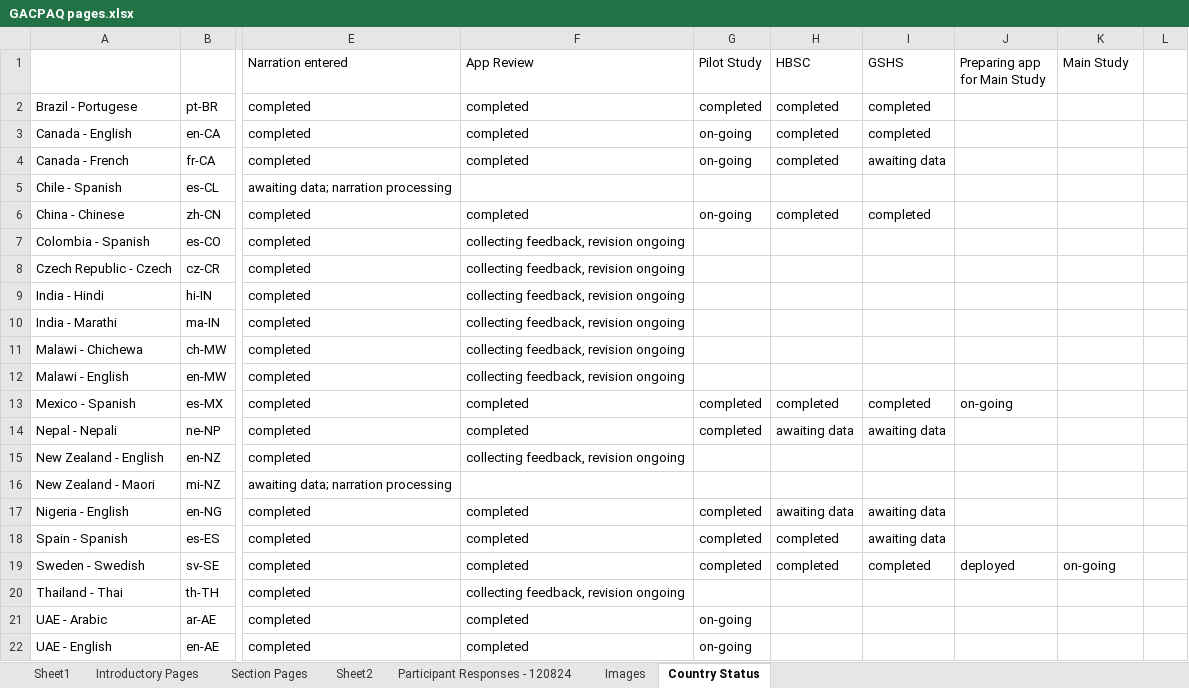
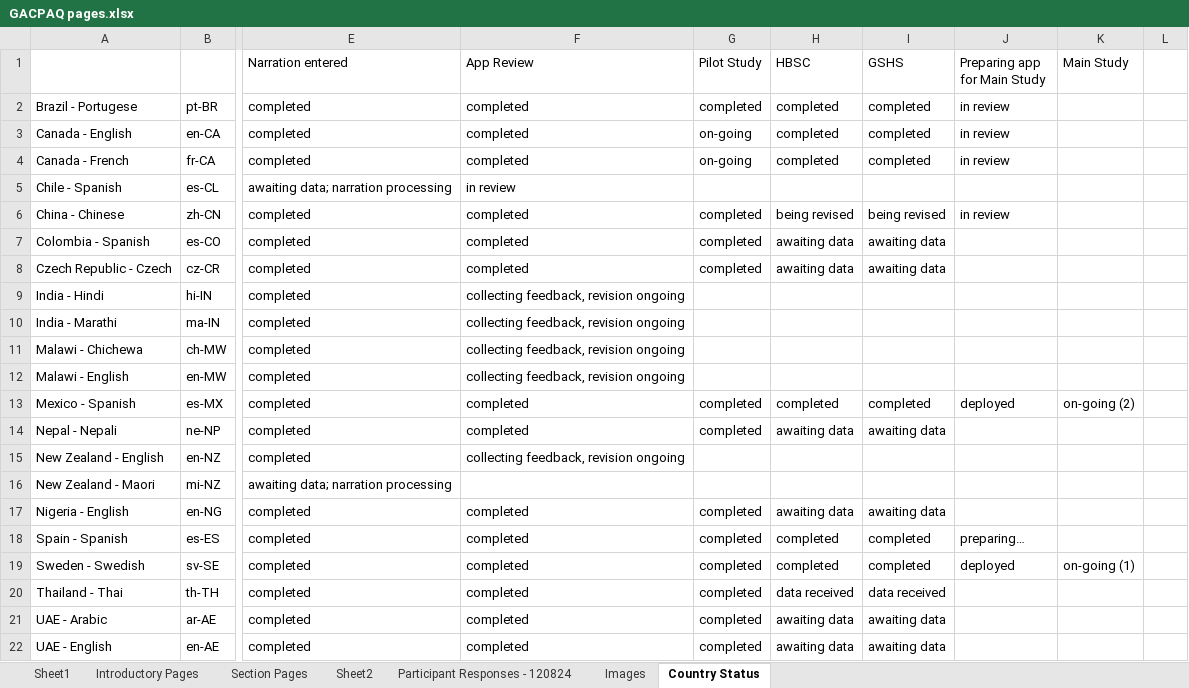
Before and after one commit to DonCastillo/gac-paq-app, an Excel workbook: GACPAQ pages.xlsx, sheet Country Status, drawn as a sheet; only a part is shown, gaps mark what is left out; values as stored, in another font and other column widths than the file's, no cell formats; the diff names each change by its address in the sheet, - before the commit and + after, or states it on an @@ line.

Commit message:
updated GAC-PAQ pages file, updated main study const

```diff
--- a/GACPAQ pages.xlsx (sheet Country Status)
+++ b/GACPAQ pages.xlsx (sheet Country Status)
-J2:J4 (Preparing app for Main Study): (empty)
+J2:J4 (Preparing app for Main Study): in review
-I4 (GSHS): awaiting data
+I4 (GSHS): completed
-F5 (App Review): (empty)
+F5 (App Review): in review
-G6 (Pilot Study): on-going
+G6 (Pilot Study): completed
-H6 (HBSC): completed
+H6 (HBSC): being revised
-I6 (GSHS): completed
+I6 (GSHS): being revised
-J6 (Preparing app for Main Study): (empty)
+J6 (Preparing app for Main Study): in review
-F7:F8 (App Review): collecting feedback, revision ongoing
+F7:F8 (App Review): completed
-G7:G8 (Pilot Study): (empty)
+G7:G8 (Pilot Study): completed
-H7:H8 (HBSC): (empty)
+H7:H8 (HBSC): awaiting data
-I7:I8 (GSHS): (empty)
+I7:I8 (GSHS): awaiting data
-J13 (Preparing app for Main Study): on-going
+J13 (Preparing app for Main Study): deployed
-K13 (Main Study): (empty)
+K13 (Main Study): on-going (2)
-I18 (GSHS): awaiting data
+I18 (GSHS): completed
-J18 (Preparing app for Main Study): (empty)
+J18 (Preparing app for Main Study): preparing…
-K19 (Main Study): on-going
+K19 (Main Study): on-going (1)
-F20 (App Review): collecting feedback, revision ongoing
+F20 (App Review): completed
-G20 (Pilot Study): (empty)
+G20 (Pilot Study): completed
-H20 (HBSC): (empty)
+H20 (HBSC): data received
-I20 (GSHS): (empty)
+I20 (GSHS): data received
-G21:G22 (Pilot Study): on-going
+G21:G22 (Pilot Study): completed
-H21:H22 (HBSC): (empty)
+H21:H22 (HBSC): awaiting data
-I21:I22 (GSHS): (empty)
+I21:I22 (GSHS): awaiting data
```
Also changed, not shown: cell formats, 1 other file.
